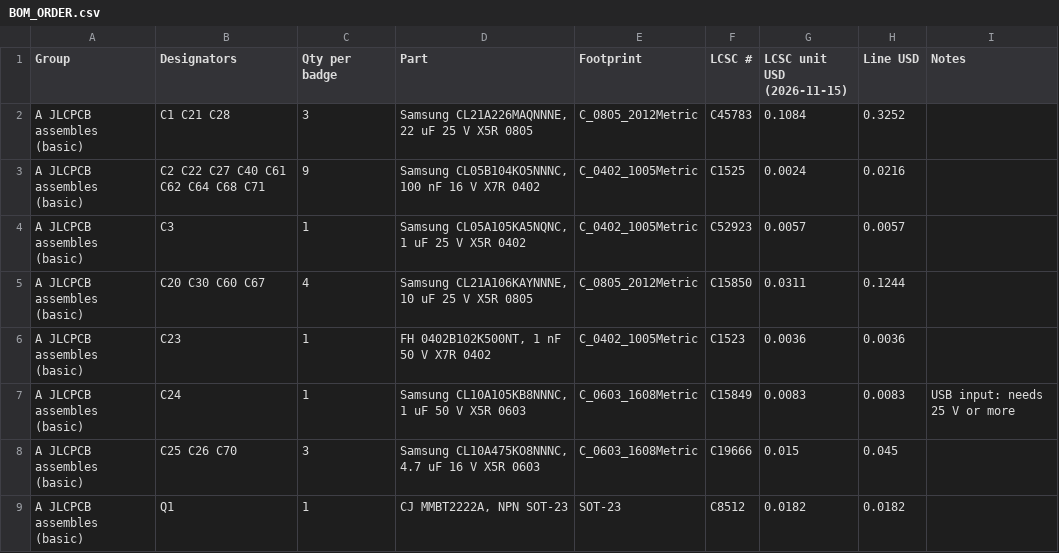
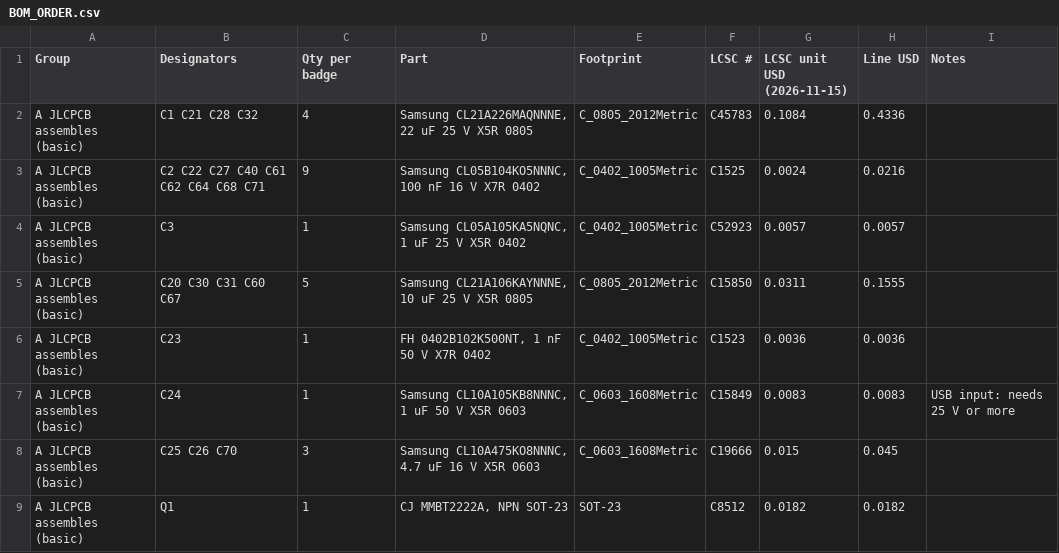
Before and after one commit to elixpo/oreo, a CSV file: circuit/elixpo/BOM_ORDER.csv, drawn as a sheet; only a part is shown; the diff covers the shown part only.

Commit message:
circuit: route the 5 V boost, aux supply and edge header board
Routed with Freerouting and finish_badge_pcb.py on four layers. U6 and
L2 turn so VIN meets C31 and L2's input, and the switch pin runs straight
up to L2 (5.2 mm, no vias); R20 and R21 turn so the feedback node sits
under U6 pin 1 (5.3 mm, no vias). No vias in small SMD pads.
DRC: 0 errors, 0 unconnected, schematic parity clean.

Signed-off-by: Circuit-Overtime <ayushman.elixpo@gmail.com>

```diff
--- a/circuit/elixpo/BOM_ORDER.csv
+++ b/circuit/elixpo/BOM_ORDER.csv
@@ -1,6 +1,6 @@
 Group,Designators,Qty per badge,Part,Footprint,LCSC #,LCSC unit USD (2026-11-15),Line USD,Notes
-A JLCPCB assembles (basic),C1 C21 C28,3,"Samsung CL21A226MAQNNNE, 22 uF 25 V X5R 0805",C_0805_2012Metric,C45783,0.1084,0.3252,
+A JLCPCB assembles (basic),C1 C21 C28 C32,4,"Samsung CL21A226MAQNNNE, 22 uF 25 V X5R 0805",C_0805_2012Metric,C45783,0.1084,0.4336,
 A JLCPCB assembles (basic),C2 C22 C27 C40 C61 C62 C64 C68 C71,9,"Samsung CL05B104KO5NNNC, 100 nF 16 V X7R 0402",C_0402_1005Metric,C1525,0.0024,0.0216,
 A JLCPCB assembles (basic),C3,1,"Samsung CL05A105KA5NQNC, 1 uF 25 V X5R 0402",C_0402_1005Metric,C52923,0.0057,0.0057,
-A JLCPCB assembles (basic),C20 C30 C60 C67,4,"Samsung CL21A106KAYNNNE, 10 uF 25 V X5R 0805",C_0805_2012Metric,C15850,0.0311,0.1244,
+A JLCPCB assembles (basic),C20 C30 C31 C60 C67,5,"Samsung CL21A106KAYNNNE, 10 uF 25 V X5R 0805",C_0805_2012Metric,C15850,0.0311,0.1555,
 A JLCPCB assembles (basic),C23,1,"FH 0402B102K500NT, 1 nF 50 V X7R 0402",C_0402_1005Metric,C1523,0.0036,0.0036,
```
Also changed, not shown: 3 added rows and 11 edited cells elsewhere in this file, 5 other files.
